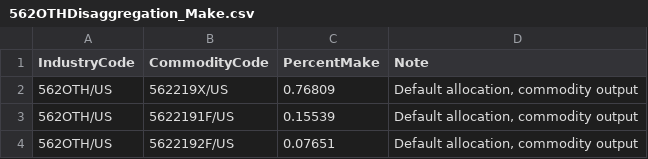
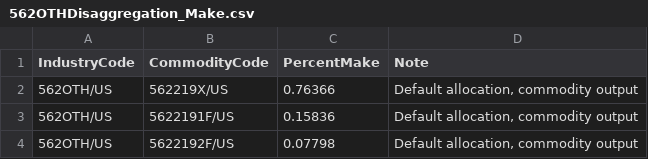
Before and after one commit to USEPA/HIO, a CSV file: useeior/562OTHDisaggregation_Make.csv, drawn as a sheet.

```diff
--- a/useeior/562OTHDisaggregation_Make.csv
+++ b/useeior/562OTHDisaggregation_Make.csv
@@ -1,4 +1,4 @@
 IndustryCode,CommodityCode,PercentMake,Note
-562OTH/US,562219X/US,0.76809,"Default allocation, commodity output"
-562OTH/US,5622191F/US,0.15539,"Default allocation, commodity output"
-562OTH/US,5622192F/US,0.07651,"Default allocation, commodity output"
+562OTH/US,562219X/US,0.76366,"Default allocation, commodity output"
+562OTH/US,5622191F/US,0.15836,"Default allocation, commodity output"
+562OTH/US,5622192F/US,0.07798,"Default allocation, commodity output"
```
Also changed, not shown: useeior/562OTHDisaggregation_Sectors.csv, useeior/562OTHDisaggregation_Use.csv, 11 other files.
